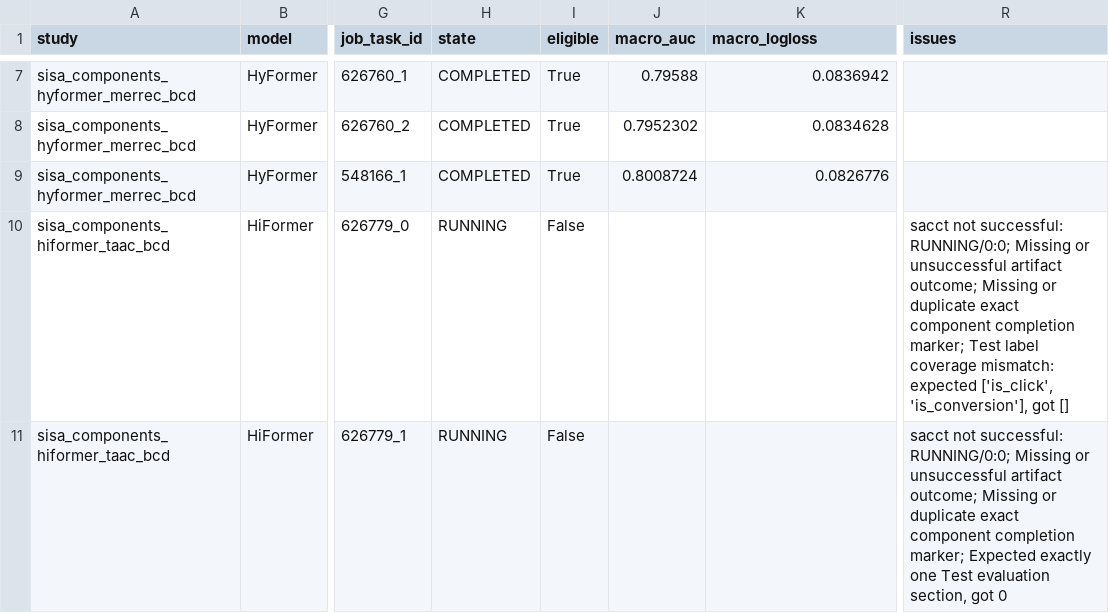
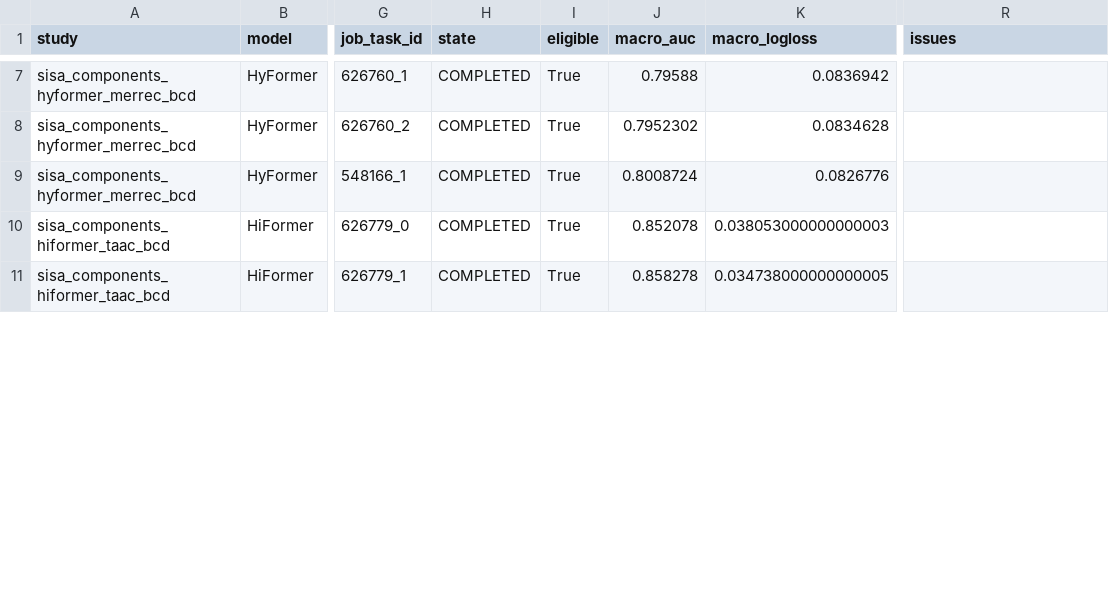
Before and after one commit to whitesweater/UniRank, a CSV file: experiments/ablations/sisa_component_report/archive/results/runs.csv, drawn as a sheet; only a part is shown, gaps mark what is left out; the diff covers the shown part only; the diff names each change by its address in the sheet, - before the commit and + after, or states it on an @@ line.

```diff
--- a/experiments/ablations/sisa_component_report/archive/results/runs.csv
+++ b/experiments/ablations/sisa_component_report/archive/results/runs.csv
-H10:H11 (state): RUNNING
+H10:H11 (state): COMPLETED
-I10:I11 (eligible): False
+I10:I11 (eligible): True
-J10 (macro_auc): (empty)
+J10 (macro_auc): 0.852078
-K10 (macro_logloss): (empty)
+K10 (macro_logloss): 0.038053000000000003
-R10 (issues): sacct not successful: RUNNING/0:0; Missing or unsuccessful artifact outcome; Missing or duplicate exact component completion marker; Test label coverage mismatch: expected ['is_click', 'is_conversion'], got []
+R10 (issues): (empty)
-J11 (macro_auc): (empty)
+J11 (macro_auc): 0.858278
-K11 (macro_logloss): (empty)
+K11 (macro_logloss): 0.034738000000000005
-R11 (issues): sacct not successful: RUNNING/0:0; Missing or unsuccessful artifact outcome; Missing or duplicate exact component completion marker; Expected exactly one Test evaluation section, got 0
+R11 (issues): (empty)
```
Also changed, not shown: 9 edited cells elsewhere in this file, experiments/ablations/sisa_component_report/archive/results/comparisons.csv, experiments/ablations/sisa_component_report/archive/results/label_metrics.csv, 7 other files.
